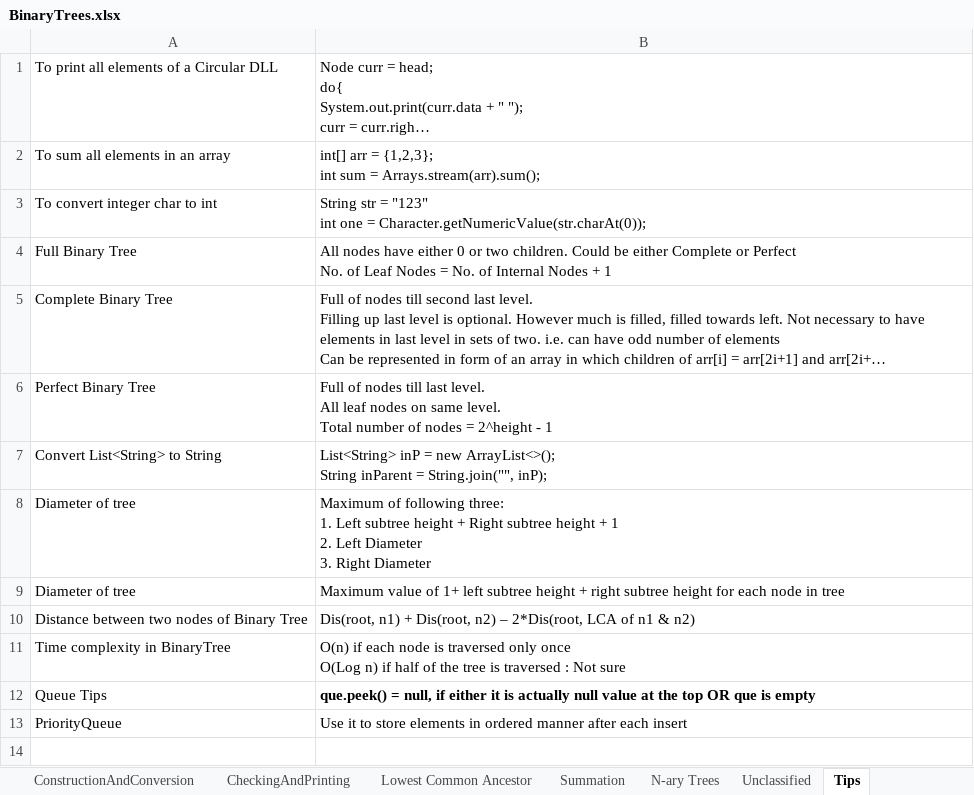
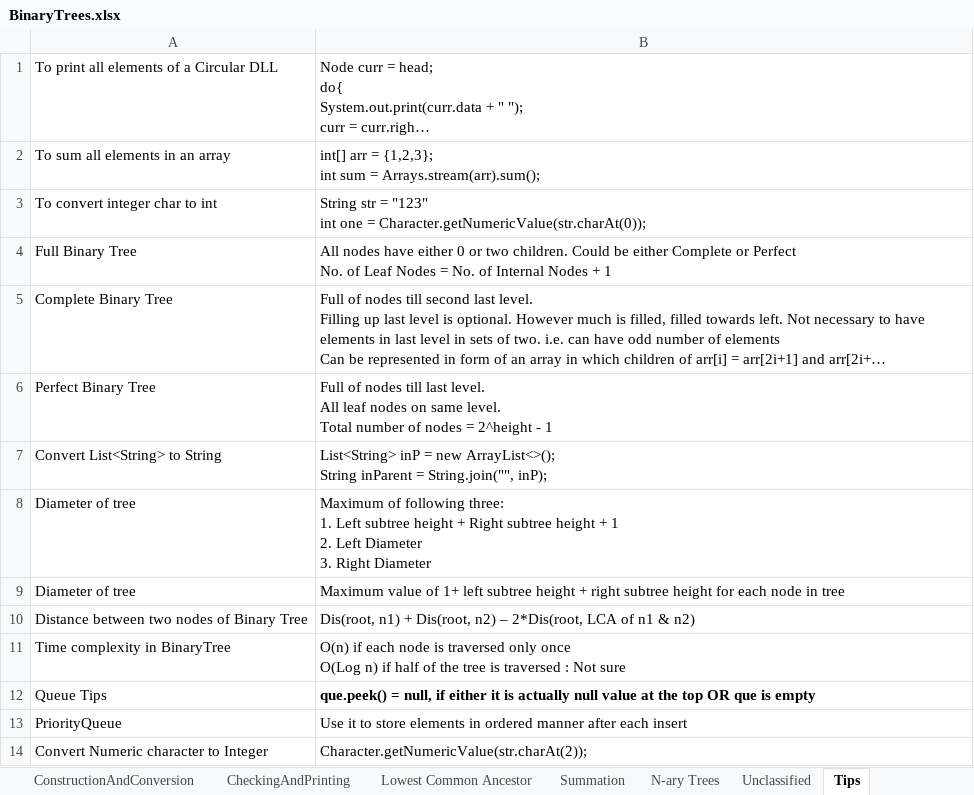
Before and after one commit to chepaiytrath/GFG2020, an Excel workbook: resources/BinaryTrees.xlsx, sheet Tips, drawn as a sheet; long unchanged cells end in …; values as stored, in another font and other column widths than the file's, no borders; the diff names each change by its address in the sheet, - before the commit and + after, or states it on an @@ line.

```diff
--- a/resources/BinaryTrees.xlsx (sheet Tips)
+++ b/resources/BinaryTrees.xlsx (sheet Tips)
+row 14: Convert Numeric character to Integer | Character.getNumericValue(str.charAt(2));
```
Also changed, not shown: sheet Summation, hidden cells, 2 other files.
